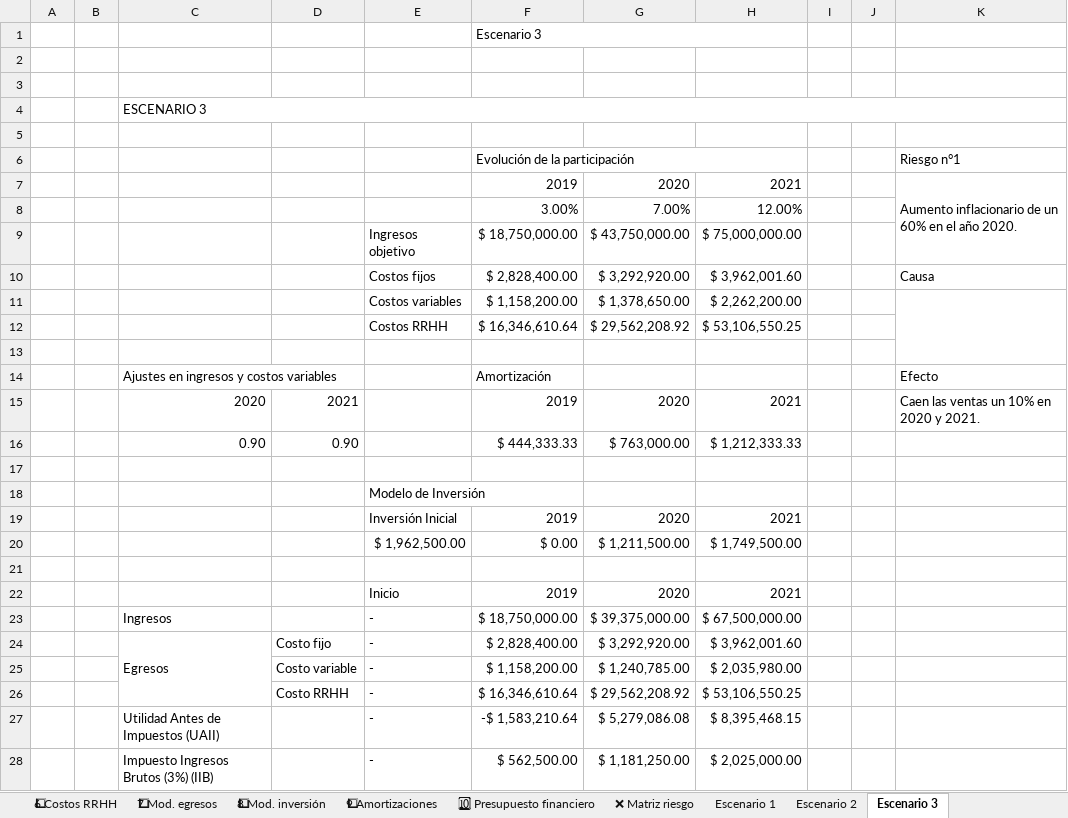
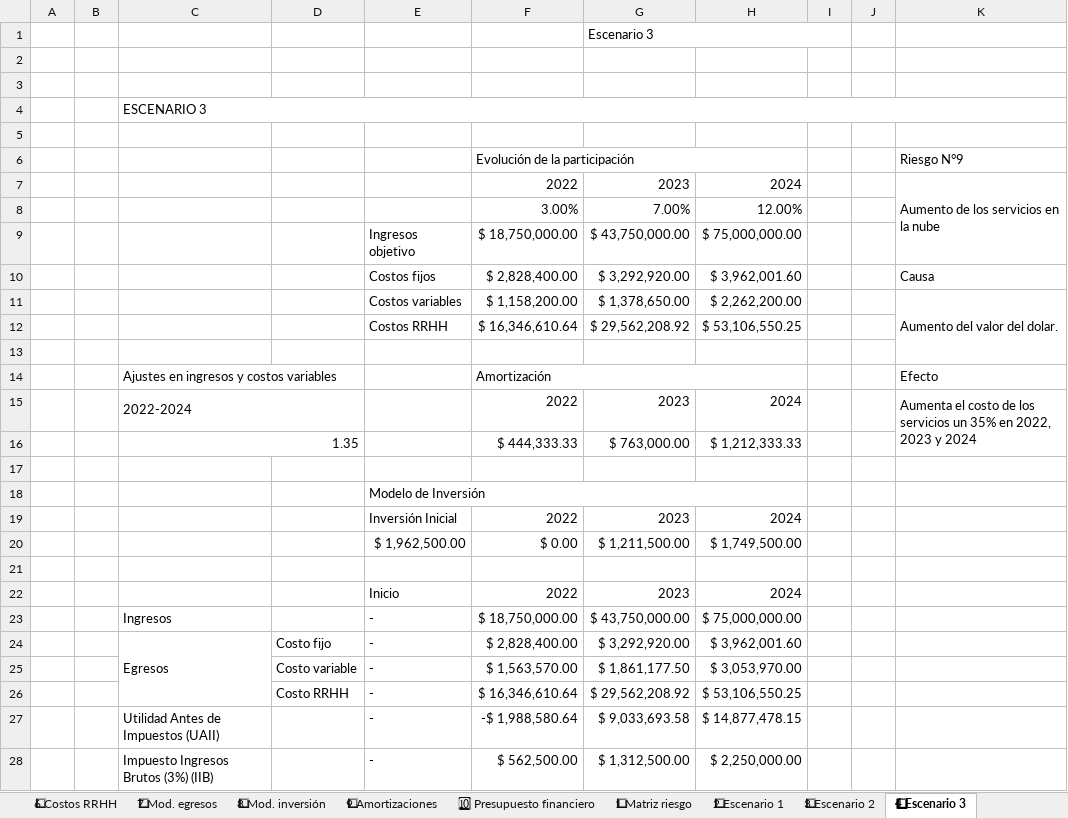
Before and after one commit to MartinSob/tfi-my-news, an Excel workbook: Sobrero - Presupuesto financiero.xlsx, sheet 4⃣ Escenario 3, drawn as a sheet; only a part is shown; values as stored, in another font and other column widths than the file's, no cell formats; charts and pictures not drawn; removed rows and columns are numbered as before the commit, all else as after; the diff covers the shown part only; the diff names each change by its address in the sheet, - before the commit and + after, or states it on an @@ line.

Commit message:
Add riesgos

```diff
--- a/Sobrero - Presupuesto financiero.xlsx (sheet 4⃣ Escenario 3)
+++ b/Sobrero - Presupuesto financiero.xlsx (sheet 4⃣ Escenario 3)
-sheet tab: ❌ Matriz riesgo
+sheet tab: 1⃣ Matriz riesgo
-sheet tab: Escenario 1
+sheet tab: 2⃣ Escenario 1
-sheet tab: Escenario 2
+sheet tab: 3⃣ Escenario 2
-sheet tab: Escenario 3
+sheet tab: 4⃣ Escenario 3
-row 1:  |  |  |  |  | Escenario 3
+row 1:  |  |  |  |  |  | Escenario 3
-K6: Riesgo n°1
+K6: Riesgo N°9
-row 7:  |  |  |  |  | 2019 | 2020 | 2021 |  |  | Aumento inflacionario de un 60% en el año 2020.
+row 7:  |  |  |  |  | 2022 | 2023 | 2024 |  |  | Aumento de los servicios en la nube
-K11: (empty)
+K11: Aumento del valor del dolar.
+F14:H14 merged
-row 15:  |  | 2020 | 2021 |  | 2019 | 2020 | 2021 |  |  | Caen las ventas un 10% en 2020 y 2021.
+row 15:  |  | 2022-2024 |  |  | 2022 | 2023 | 2024 |  |  | Aumenta el costo de los servicios un 35% en 2022, 2023 y 2024
-C16: 0.90
+C16: 1.35
+C16:D16 merged
-D16: 0.90
+D16: (empty)
+E18:H18 merged
-row 19:  |  |  |  | Inversión Inicial | 2019 | 2020 | 2021
+row 19:  |  |  |  | Inversión Inicial | 2022 | 2023 | 2024
-row 22:  |  |  |  | Inicio | 2019 | 2020 | 2021
+row 22:  |  |  |  | Inicio | 2022 | 2023 | 2024
-G23: $ 39,375,000.00
+G23: $ 43,750,000.00
-H23: $ 67,500,000.00
+H23: $ 75,000,000.00
-row 25:  |  |  | Costo variable | - | $ 1,158,200.00 | $ 1,240,785.00 | $ 2,035,980.00
+row 25:  |  |  | Costo variable | - | $ 1,563,570.00 | $ 1,861,177.50 | $ 3,053,970.00
-row 27:  |  | Utilidad Antes de Impuestos (UAII) |  | - | -$ 1,583,210.64 | $ 5,279,086.08 | $ 8,395,468.15
+row 27:  |  | Utilidad Antes de Impuestos (UAII) |  | - | -$ 1,988,580.64 | $ 9,033,693.58 | $ 14,877,478.15
-G28: $ 1,181,250.00
+G28: $ 1,312,500.00
-H28: $ 2,025,000.00
+H28: $ 2,250,000.00
```
Also changed, not shown: 3 added rows, 3 removed rows and 4 edited cells elsewhere in this sheet, sheet 3⃣ Escenario 2, sheet 1⃣ Matriz riesgo, sheet 2⃣ Escenario 1, sheet 🔟 Presupuesto financiero, other sheet tabs, cell formats, formulas that keep their value, charts or pictures, 1 other file.
